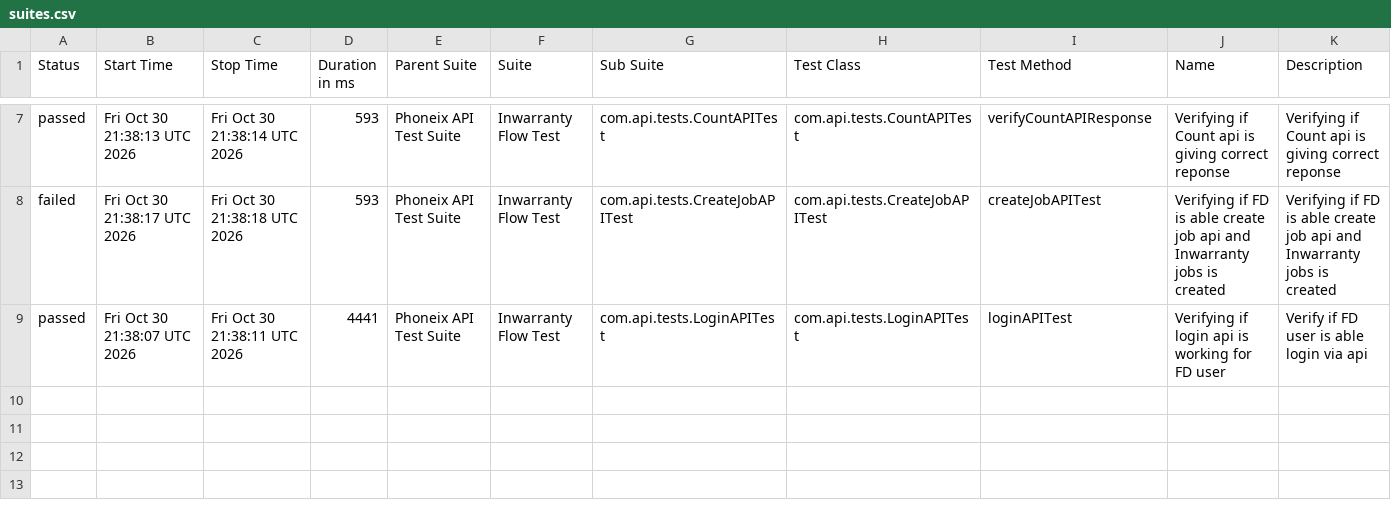
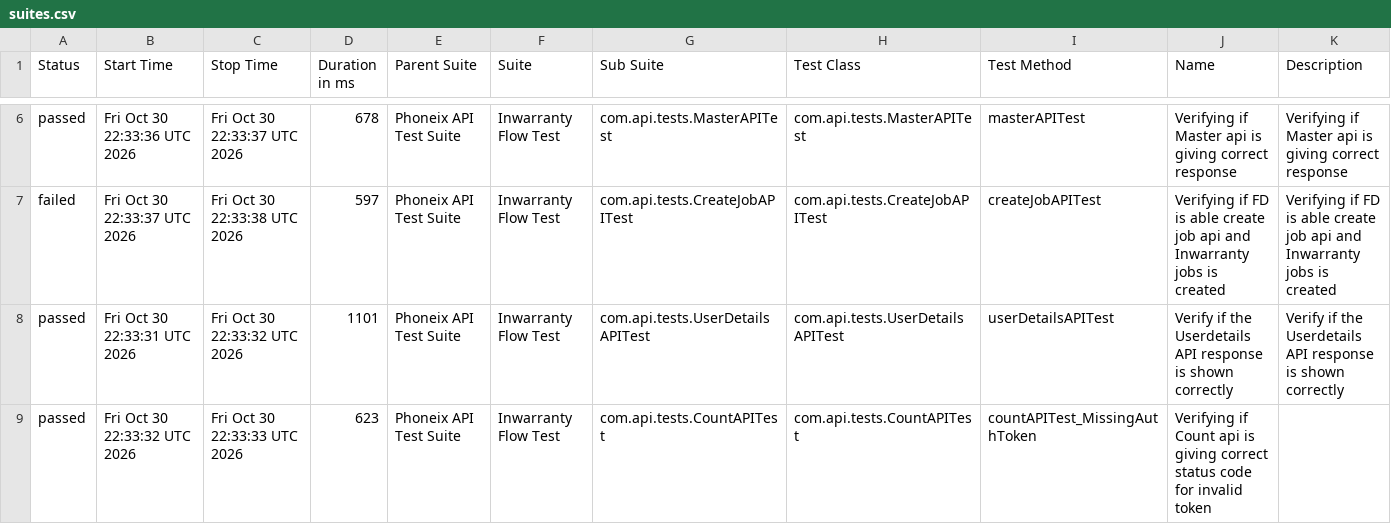
Before and after one commit to syed-sabir75/PhonexTestAutomationFramework, a CSV file: data/suites.csv, drawn as a sheet; only a part is shown, gaps mark what is left out; the diff covers the shown part only.

```diff
--- a/data/suites.csv
+++ b/data/suites.csv
@@ -7,3 +6,4 @@
-"passed","Fri Oct 30 21:38:13 UTC 2026","Fri Oct 30 21:38:14 UTC 2026","593","Phoneix API Test Suite","Inwarranty Flow Test","com.api.tests.CountAPITest","com.api.tests.CountAPITest","verifyCountAPIResponse","Verifying if Count api is giving correct reponse","Verifying if Count api is giving correct reponse"
-"failed","Fri Oct 30 21:38:17 UTC 2026","Fri Oct 30 21:38:18 UTC 2026","593","Phoneix API Test Suite","Inwarranty Flow Test","com.api.tests.CreateJobAPITest","com.api.tests.CreateJobAPITest","createJobAPITest","Verifying if FD is able create job api and Inwarranty jobs is created","Verifying if FD is able create job api and Inwarranty jobs is created"
-"passed","Fri Oct 30 21:38:07 UTC 2026","Fri Oct 30 21:38:11 UTC 2026","4441","Phoneix API Test Suite","Inwarranty Flow Test","com.api.tests.LoginAPITest","com.api.tests.LoginAPITest","loginAPITest","Verifying if login api is working for FD user","Verify if FD user is able login via api"
+"passed","Fri Oct 30 22:33:36 UTC 2026","Fri Oct 30 22:33:37 UTC 2026","678","Phoneix API Test Suite","Inwarranty Flow Test","com.api.tests.MasterAPITest","com.api.tests.MasterAPITest","masterAPITest","Verifying if Master api is giving correct response","Verifying if Master api is giving correct response"
+"failed","Fri Oct 30 22:33:37 UTC 2026","Fri Oct 30 22:33:38 UTC 2026","597","Phoneix API Test Suite","Inwarranty Flow Test","com.api.tests.CreateJobAPITest","com.api.tests.CreateJobAPITest","createJobAPITest","Verifying if FD is able create job api and Inwarranty jobs is created","Verifying if FD is able create job api and Inwarranty jobs is created"
+"passed","Fri Oct 30 22:33:31 UTC 2026","Fri Oct 30 22:33:32 UTC 2026","1101","Phoneix API Test Suite","Inwarranty Flow Test","com.api.tests.UserDetailsAPITest","com.api.tests.UserDetailsAPITest","userDetailsAPITest","Verify if the Userdetails API response is shown correctly","Verify if the Userdetails API response is shown correctly"
+"passed","Fri Oct 30 22:33:32 UTC 2026","Fri Oct 30 22:33:33 UTC 2026","623","Phoneix API Test Suite","Inwarranty Flow Test","com.api.tests.CountAPITest","com.api.tests.CountAPITest","countAPITest_MissingAuthToken","Verifying if Count api is giving correct status code for invalid token",""
```
Also changed, not shown: 1 removed row and 27 edited cells elsewhere in this file, data/behaviors.csv, 51 other files.
